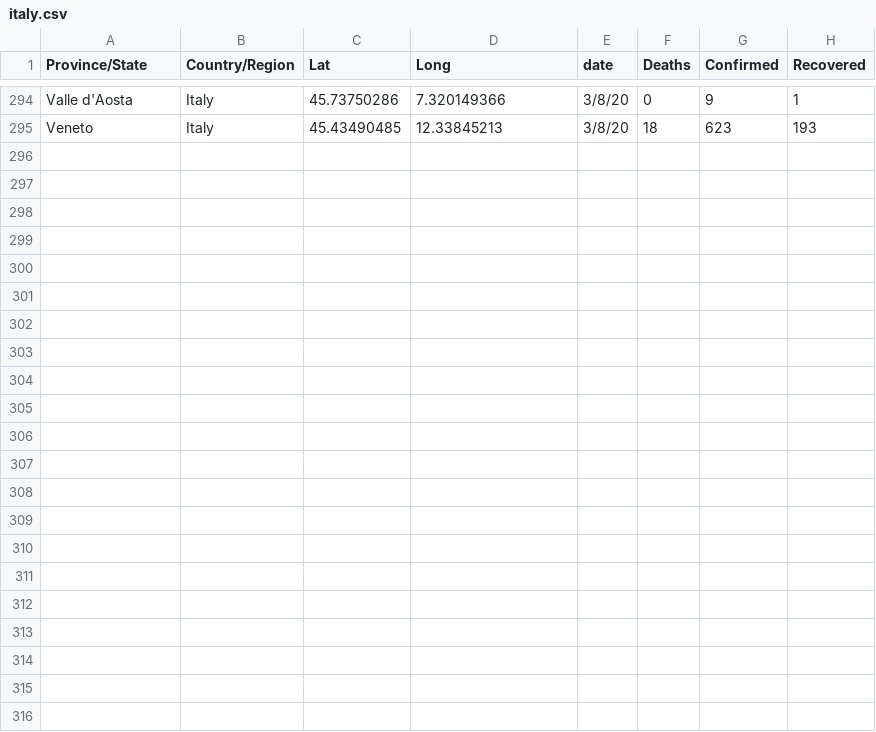
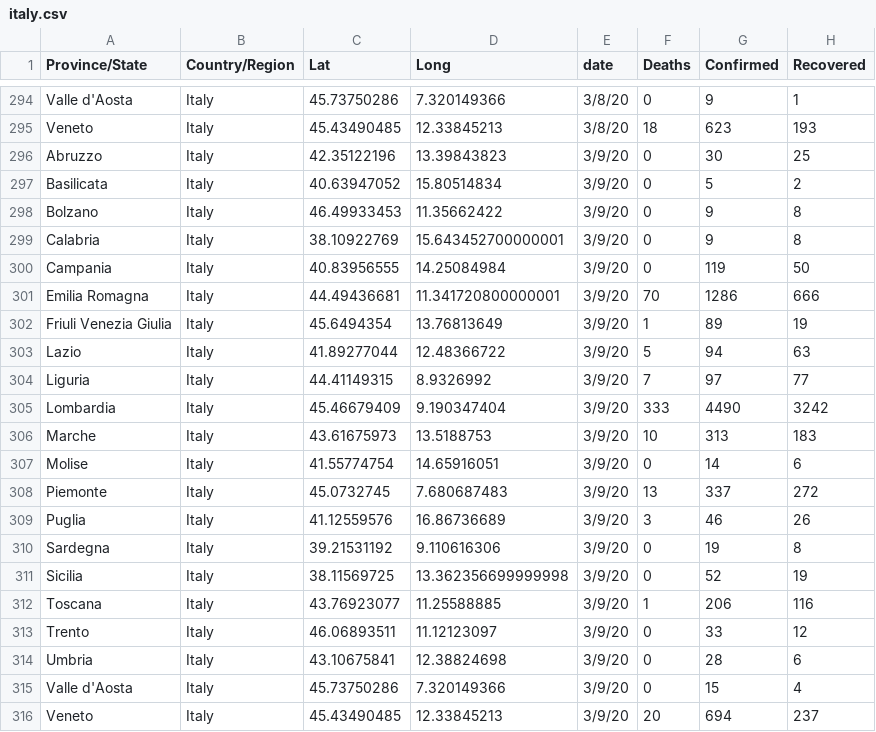
Before and after one commit to stevalla/COVID-19-ItalyvsWorld, a CSV file: data/cleaned/italy.csv, drawn as a sheet; only a part is shown, gaps mark what is left out.

```diff
--- a/data/cleaned/italy.csv
+++ b/data/cleaned/italy.csv
@@ -295 +295,22 @@ Valle d'Aosta,Italy,45.73750286,7.320149366,3/8/20,0,9,1
 Veneto,Italy,45.43490485,12.33845213,3/8/20,18,623,193
+Abruzzo,Italy,42.35122196,13.39843823,3/9/20,0,30,25
+Basilicata,Italy,40.63947052,15.80514834,3/9/20,0,5,2
+Bolzano,Italy,46.49933453,11.35662422,3/9/20,0,9,8
+Calabria,Italy,38.10922769,15.643452700000001,3/9/20,0,9,8
+Campania,Italy,40.83956555,14.25084984,3/9/20,0,119,50
+Emilia Romagna,Italy,44.49436681,11.341720800000001,3/9/20,70,1286,666
+Friuli Venezia Giulia,Italy,45.6494354,13.76813649,3/9/20,1,89,19
+Lazio,Italy,41.89277044,12.48366722,3/9/20,5,94,63
+Liguria,Italy,44.41149315,8.9326992,3/9/20,7,97,77
+Lombardia,Italy,45.46679409,9.190347404,3/9/20,333,4490,3242
+Marche,Italy,43.61675973,13.5188753,3/9/20,10,313,183
+Molise,Italy,41.55774754,14.65916051,3/9/20,0,14,6
+Piemonte,Italy,45.0732745,7.680687483,3/9/20,13,337,272
+Puglia,Italy,41.12559576,16.86736689,3/9/20,3,46,26
+Sardegna,Italy,39.21531192,9.110616306,3/9/20,0,19,8
+Sicilia,Italy,38.11569725,13.362356699999998,3/9/20,0,52,19
+Toscana,Italy,43.76923077,11.25588885,3/9/20,1,206,116
+Trento,Italy,46.06893511,11.12123097,3/9/20,0,33,12
+Umbria,Italy,43.10675841,12.38824698,3/9/20,0,28,6
+Valle d'Aosta,Italy,45.73750286,7.320149366,3/9/20,0,15,4
+Veneto,Italy,45.43490485,12.33845213,3/9/20,20,694,237
```
Also changed, not shown: data/cleaned/total.csv, 2 other files.
